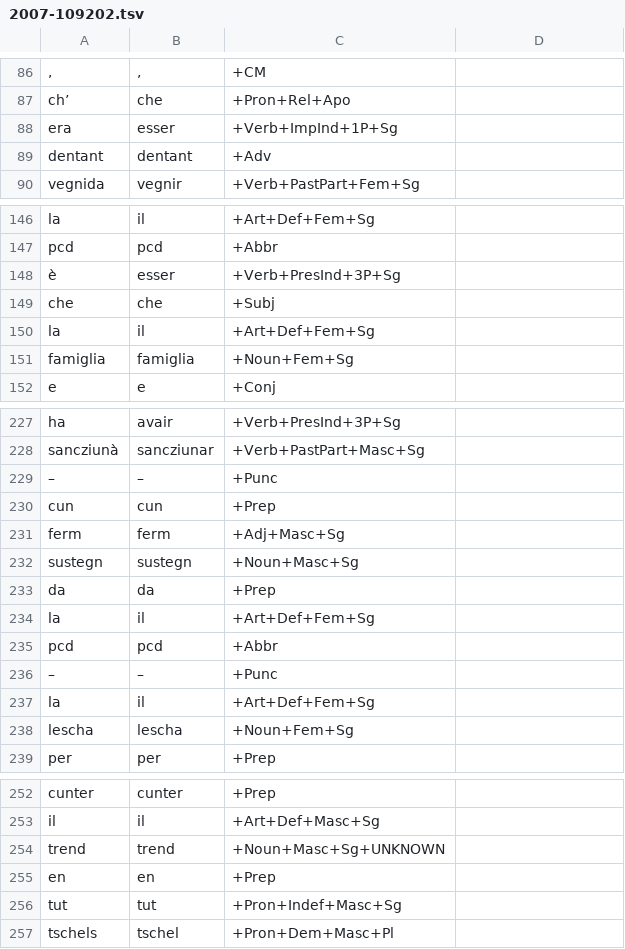
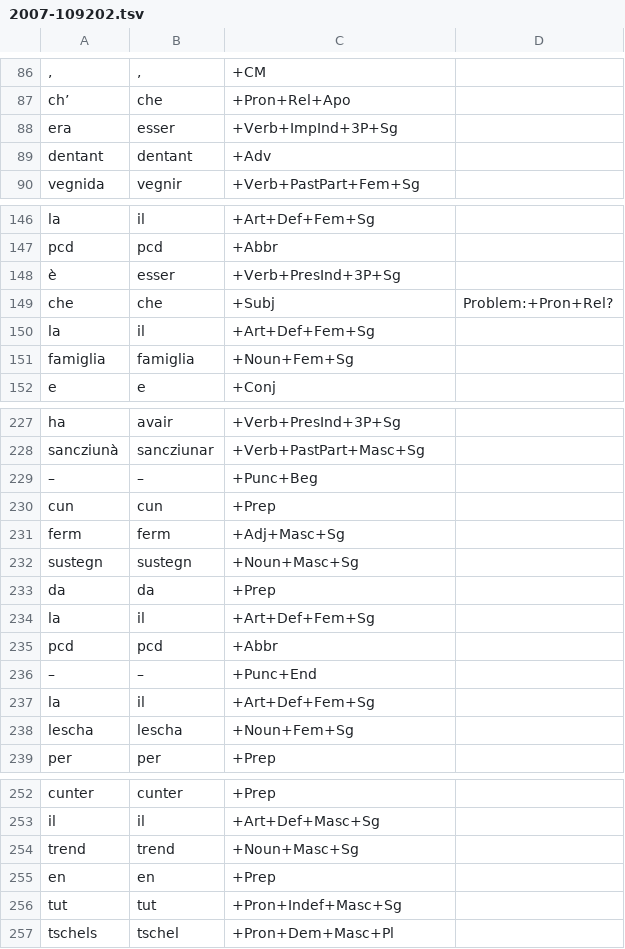
Before and after one commit to simon-clematide/rumantsch-grischun, a TSV file: crf-morphological-analyzer/train/rmquotidiana/2007-109202.tsv, drawn as a sheet; only a part is shown, gaps mark what is left out; the diff covers the shown part only; the diff names each change by its address in the sheet, - before the commit and + after, or states it on an @@ line.

```diff
--- a/crf-morphological-analyzer/train/rmquotidiana/2007-109202.tsv
+++ b/crf-morphological-analyzer/train/rmquotidiana/2007-109202.tsv
-C88: +Verb+ImpInd+1P+Sg
+C88: +Verb+ImpInd+3P+Sg
-D149: (empty)
+D149: Problem:+Pron+Rel?
-C229: +Punc
+C229: +Punc+Beg
-C236: +Punc
+C236: +Punc+End
-C254: +Noun+Masc+Sg+UNKNOWN
+C254: +Noun+Masc+Sg
```
Also changed, not shown: 32 edited cells elsewhere in this file.
